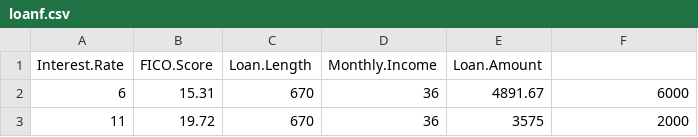
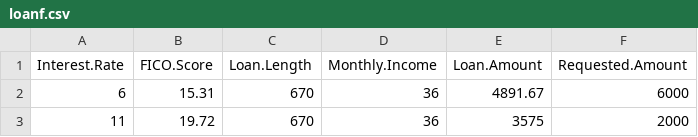
Before and after one commit to pi-88/colab-test, a CSV file: loanf.csv, drawn as a sheet; only a part is shown; the diff names each change by its address in the sheet, - before the commit and + after, or states it on an @@ line.

Commit message:
Add files via upload

```diff
--- a/loanf.csv
+++ b/loanf.csv
-F1: (empty)
+F1: Requested.Amount
```
